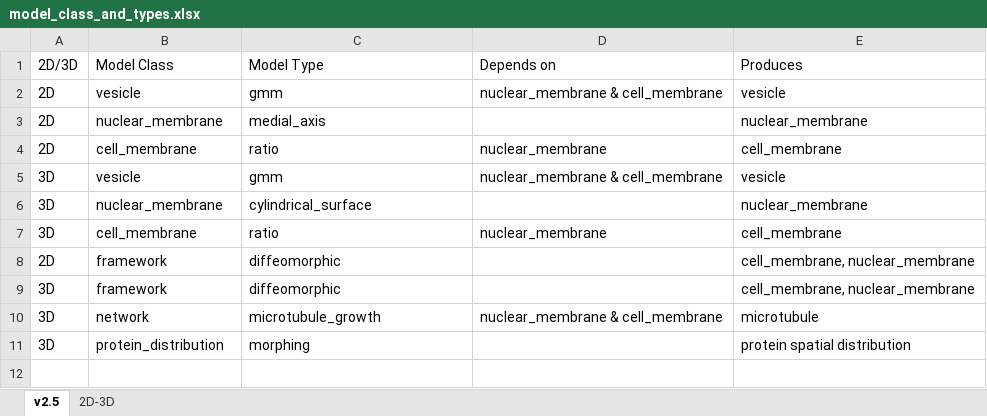
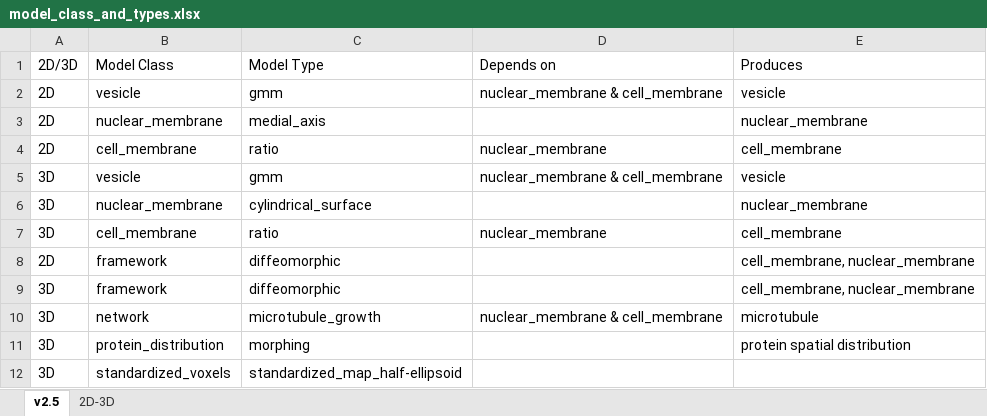
Before and after one commit to murphygroup/cellorganizer-documentation_old, an Excel workbook: model_class_and_types.xlsx, sheet v2.5, drawn as a sheet; values as stored, in another font and other column widths than the file's, no borders; table styles not drawn; the diff names each change by its address in the sheet, - before the commit and + after, or states it on an @@ line.

```diff
--- a/model_class_and_types.xlsx (sheet v2.5)
+++ b/model_class_and_types.xlsx (sheet v2.5)
+row 12: 3D | standardized_voxels | standardized_map_half-ellipsoid
```
Also changed, not shown: 3 other files.
